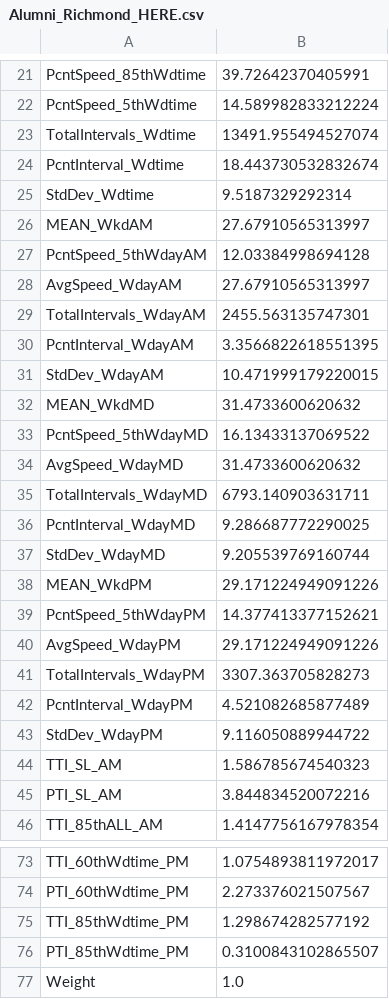
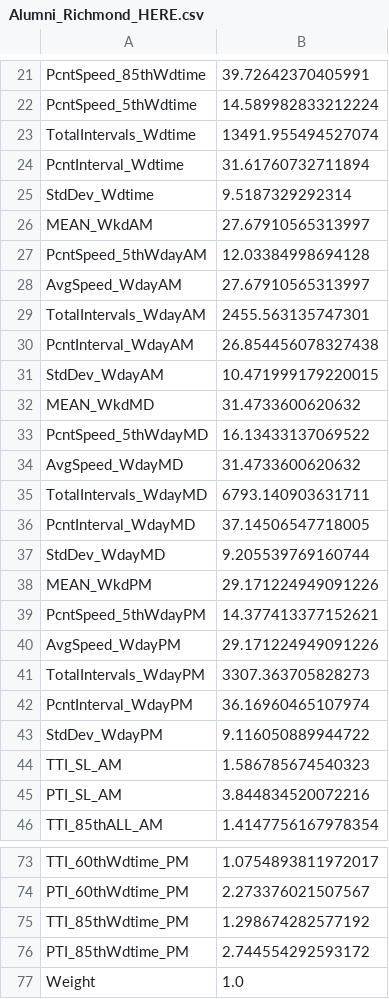
Before and after one commit to jdbr223/ce599-s17, a CSV file: CE599_JB_Project/Alumni_Richmond_HERE.csv, drawn as a sheet; only a part is shown, gaps mark what is left out.

```diff
--- a/CE599_JB_Project/Alumni_Richmond_HERE.csv
+++ b/CE599_JB_Project/Alumni_Richmond_HERE.csv
@@ -23,3 +23,3 @@ PcntSpeed_5thWdtime,14.589982833212224
 TotalIntervals_Wdtime,13491.955494527074
-PcntInterval_Wdtime,18.443730532832674
+PcntInterval_Wdtime,31.61760732711894
 StdDev_Wdtime,9.5187329292314
@@ -29,3 +29,3 @@ AvgSpeed_WdayAM,27.67910565313997
 TotalIntervals_WdayAM,2455.563135747301
-PcntInterval_WdayAM,3.3566822618551395
+PcntInterval_WdayAM,26.854456078327438
 StdDev_WdayAM,10.471999179220015
@@ -35,3 +35,3 @@ AvgSpeed_WdayMD,31.4733600620632
 TotalIntervals_WdayMD,6793.140903631711
-PcntInterval_WdayMD,9.286687772290025
+PcntInterval_WdayMD,37.14506547718005
 StdDev_WdayMD,9.205539769160744
@@ -41,3 +41,3 @@ AvgSpeed_WdayPM,29.171224949091226
 TotalIntervals_WdayPM,3307.363705828273
-PcntInterval_WdayPM,4.521082685877489
+PcntInterval_WdayPM,36.16960465107974
 StdDev_WdayPM,9.116050889944722
@@ -75,3 +75,3 @@ PTI_60thWdtime_PM,2.273376021507567
 TTI_85thWdtime_PM,1.298674282577192
-PTI_85thWdtime_PM,0.3100843102865507
+PTI_85thWdtime_PM,2.744554292593172
 Weight,1.0
```
Also changed, not shown: CE599_JB_Project/HEREstats.csv, CE599_JB_Project/HEREstatsWMEAN.csv, 13 other files.
